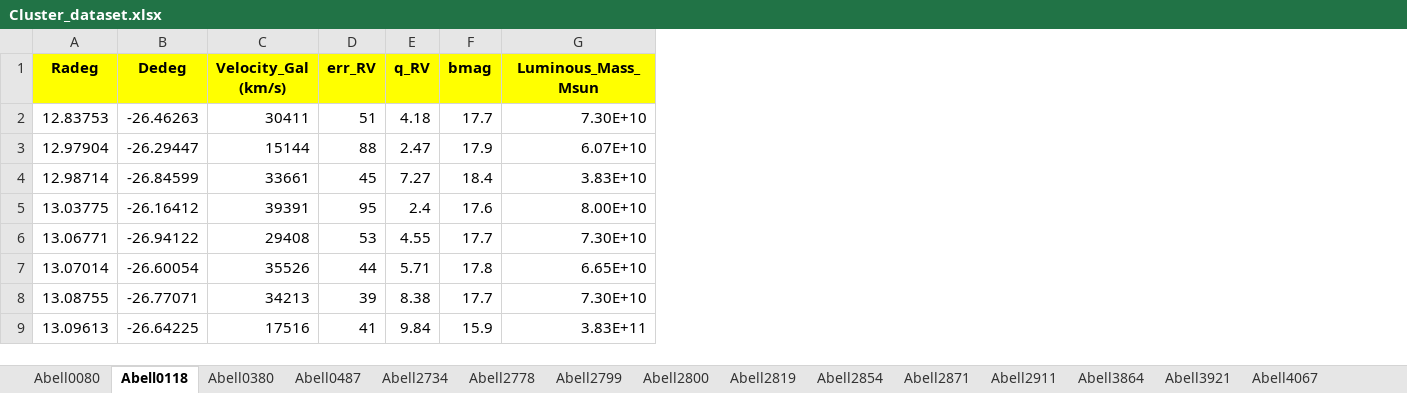
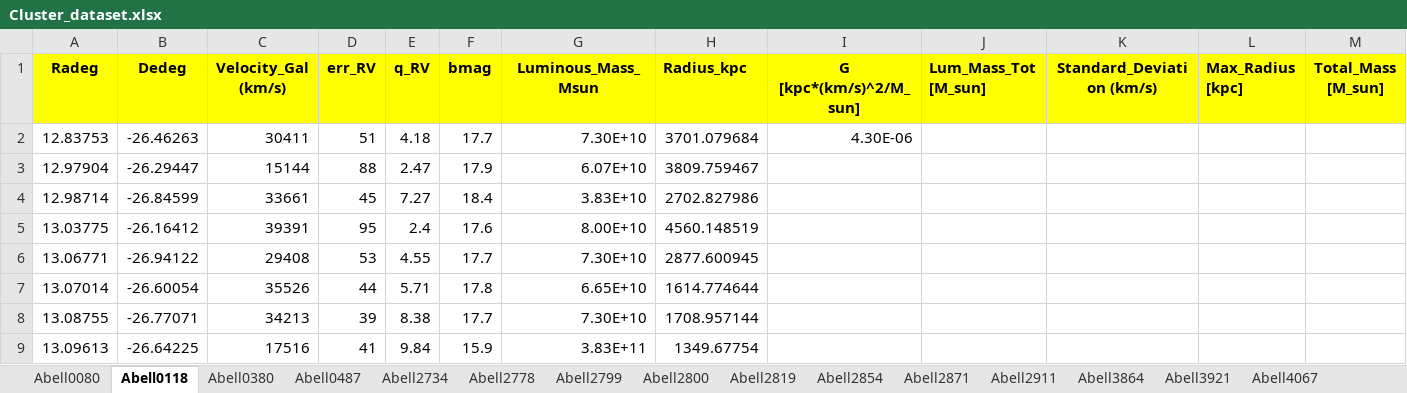
Before and after one commit to Elyon7/Cosmo-Edu_Lab, an Excel workbook: App/dataset/Cluster_dataset.xlsx, sheet Abell0118, drawn as a sheet; only a part is shown; values as stored, in another font and other column widths than the file's, no borders; the diff names each change by its address in the sheet, - before the commit and + after, or states it on an @@ line.

```diff
--- a/App/dataset/Cluster_dataset.xlsx (sheet Abell0118)
+++ b/App/dataset/Cluster_dataset.xlsx (sheet Abell0118)
+column H (Radius_kpc), rows 2-9: 3701.079684 | 3809.759467 | 2702.827986 | 4560.148519 | 2877.600945 | 1614.774644 | 1708.957144 | 1349.67754
+column I (G [kpc*(km/s)^2/M_sun]), row 2: 4.30E-06
+column J (Lum_Mass_Tot [M_sun]), empty
+column K (Standard_Deviation (km/s)), empty
+column L (Max_Radius [kpc]), empty
+column M (Total_Mass [M_sun]), empty
```
Also changed, not shown: sheet Abell2819, sheet Abell2778, sheet Abell2799, sheet Abell4067, sheet Abell3921, sheet Abell0487, 8 more sheets, charts or pictures, 1 other file.
